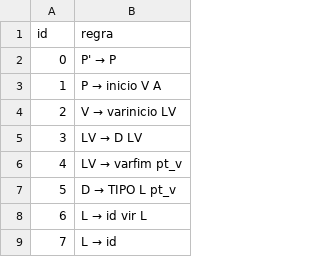
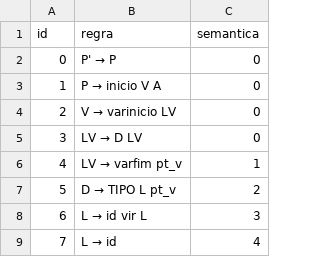
Before and after one commit to thedarkzeno/compilador-mgol, a CSV file: data/gramatica.csv, drawn as a sheet; only a part is shown; the diff names each change by its address in the sheet, - before the commit and + after, or states it on an @@ line.

```diff
--- a/data/gramatica.csv
+++ b/data/gramatica.csv
+column C (semantica), rows 2-9: 0 | 0 | 0 | 0 | 1 | 2 | 3 | 4
```
Also changed, not shown: 4 other files.
